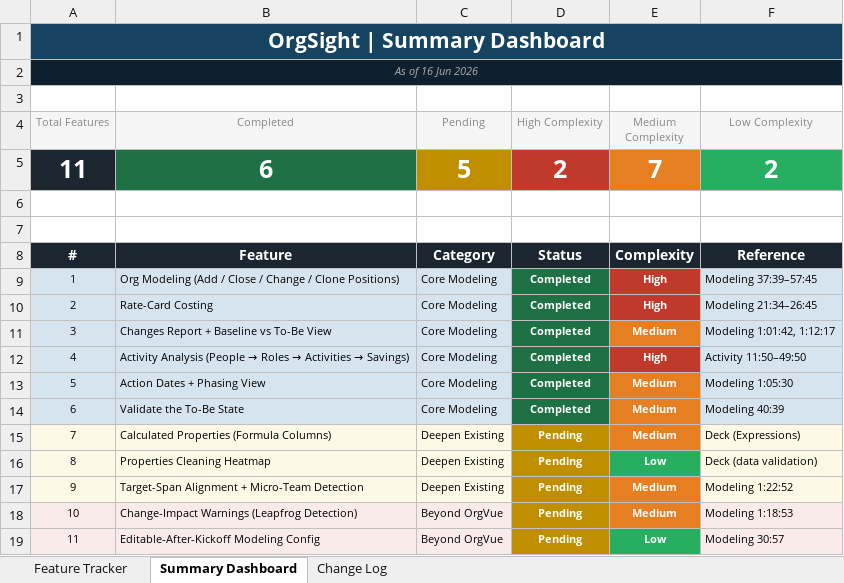
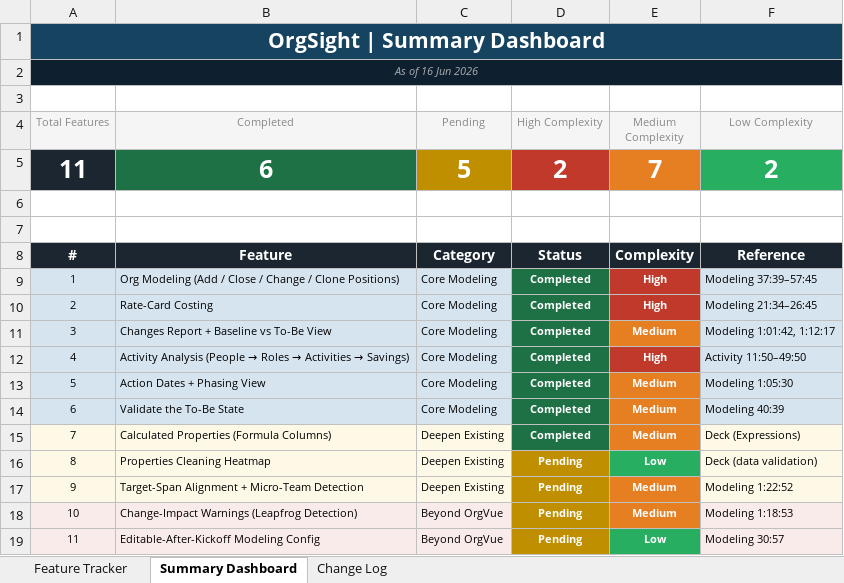
Before and after one commit to jagritjainug22-cmd/ORG-ANALYSIS, an Excel workbook: OrgSight_Feature_Tracker.xlsx, sheet Summary Dashboard, drawn as a sheet; values as stored, in another font and other column widths than the file's, no borders; the diff names each change by its address in the sheet, - before the commit and + after, or states it on an @@ line.

Commit message:
summary and phasing improved+ multi-select move

```diff
--- a/OrgSight_Feature_Tracker.xlsx (sheet Summary Dashboard)
+++ b/OrgSight_Feature_Tracker.xlsx (sheet Summary Dashboard)
-D15 (High Complexity): Pending
+D15 (High Complexity): Completed
-D15 fill: #BF8F00
+D15 fill: #1E7145
```
Also changed, not shown: sheet Feature Tracker, 18 other files.
